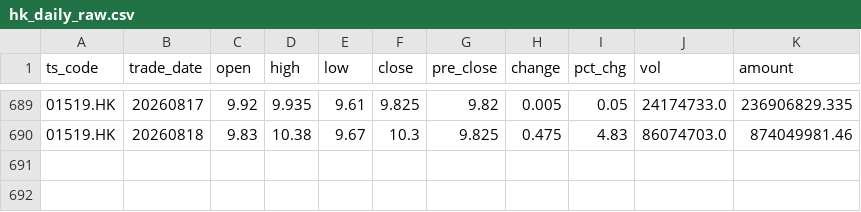
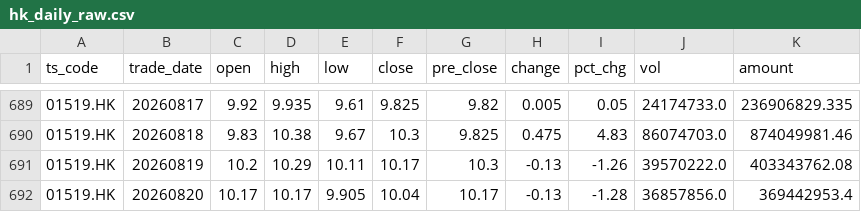
Before and after one commit to njedu2023-prog/JD-data, a CSV file: data_raw/1519.HK/hk_daily_raw.csv, drawn as a sheet; only a part is shown, gaps mark what is left out; the diff names each change by its address in the sheet, - before the commit and + after, or states it on an @@ line.

```diff
--- a/data_raw/1519.HK/hk_daily_raw.csv
+++ b/data_raw/1519.HK/hk_daily_raw.csv
+row 691: 01519.HK | 20260819 | 10.2 | 10.29 | 10.11 | 10.17 | 10.3 | -0.13 | -1.26 | 39570222.0 | 403343762.08
+row 692: 01519.HK | 20260820 | 10.17 | 10.17 | 9.905 | 10.04 | 10.17 | -0.13 | -1.28 | 36857856.0 | 369442953.4
```
Also changed, not shown: data_clean/1519.HK/daily_clean.csv, refresh_log/refresh_log.csv.
